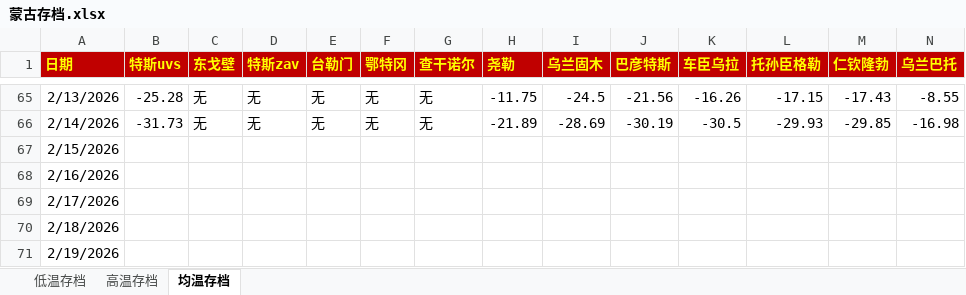
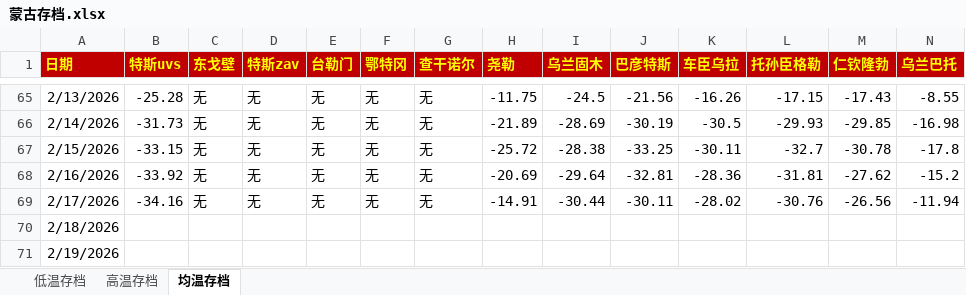
Before and after one commit to qkvkql/default, an Excel workbook: 气象/蒙古存档.xlsx, sheet 均温存档, drawn as a sheet; only a part is shown, gaps mark what is left out; values as stored, in another font and other column widths than the file's, no borders; the diff names each change by its address in the sheet, - before the commit and + after, or states it on an @@ line.

```diff
--- a/气象/蒙古存档.xlsx (sheet 均温存档)
+++ b/气象/蒙古存档.xlsx (sheet 均温存档)
-B67 (特斯uvs): (empty)
+B67 (特斯uvs): -33.15
-C67:C69 (东戈壁): (empty)
+C67:C69 (东戈壁): 无
-D67:D69 (特斯zav): (empty)
+D67:D69 (特斯zav): 无
-E67:E69 (台勒门): (empty)
+E67:E69 (台勒门): 无
-F67:F69 (鄂特冈): (empty)
+F67:F69 (鄂特冈): 无
-G67:G69 (查干诺尔): (empty)
+G67:G69 (查干诺尔): 无
-H67 (尧勒): (empty)
+H67 (尧勒): -25.72
-I67 (乌兰固木): (empty)
+I67 (乌兰固木): -28.38
-J67 (巴彦特斯): (empty)
+J67 (巴彦特斯): -33.25
-K67 (车臣乌拉): (empty)
+K67 (车臣乌拉): -30.11
-L67 (托孙臣格勒): (empty)
+L67 (托孙臣格勒): -32.7
-M67 (仁钦隆勃): (empty)
+M67 (仁钦隆勃): -30.78
-N67 (乌兰巴托): (empty)
+N67 (乌兰巴托): -17.8
-B68 (特斯uvs): (empty)
+B68 (特斯uvs): -33.92
-H68 (尧勒): (empty)
+H68 (尧勒): -20.69
-I68 (乌兰固木): (empty)
+I68 (乌兰固木): -29.64
-J68 (巴彦特斯): (empty)
+J68 (巴彦特斯): -32.81
-K68 (车臣乌拉): (empty)
+K68 (车臣乌拉): -28.36
-L68 (托孙臣格勒): (empty)
+L68 (托孙臣格勒): -31.81
-M68 (仁钦隆勃): (empty)
+M68 (仁钦隆勃): -27.62
-N68 (乌兰巴托): (empty)
+N68 (乌兰巴托): -15.2
-B69 (特斯uvs): (empty)
+B69 (特斯uvs): -34.16
-H69 (尧勒): (empty)
+H69 (尧勒): -14.91
-I69 (乌兰固木): (empty)
+I69 (乌兰固木): -30.44
-J69 (巴彦特斯): (empty)
+J69 (巴彦特斯): -30.11
-K69 (车臣乌拉): (empty)
+K69 (车臣乌拉): -28.02
-L69 (托孙臣格勒): (empty)
+L69 (托孙臣格勒): -30.76
-M69 (仁钦隆勃): (empty)
+M69 (仁钦隆勃): -26.56
-N69 (乌兰巴托): (empty)
+N69 (乌兰巴托): -11.94
```
Also changed, not shown: sheet 高温存档, sheet 低温存档, 气象/For_Python_站点信息和记录.xlsx.
